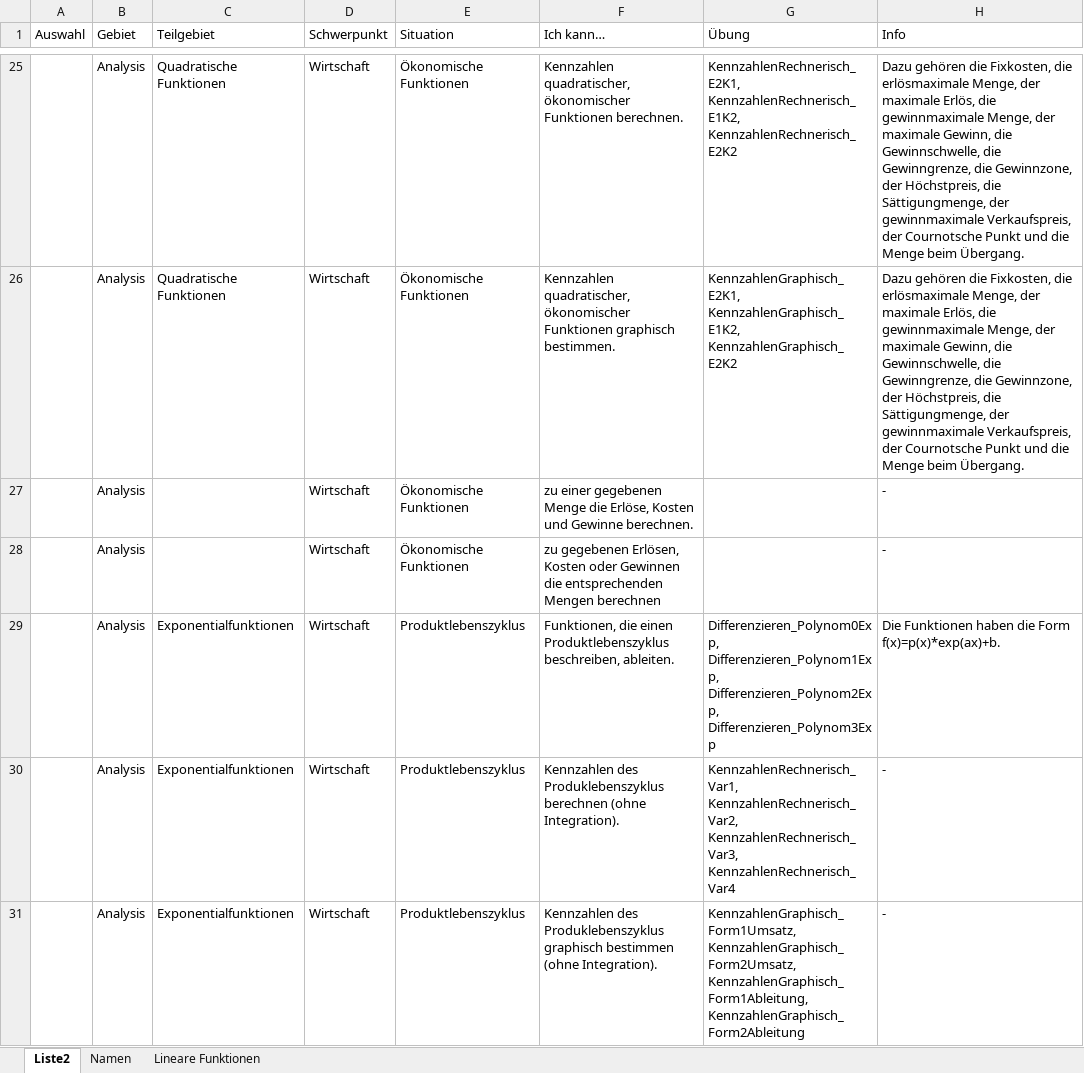
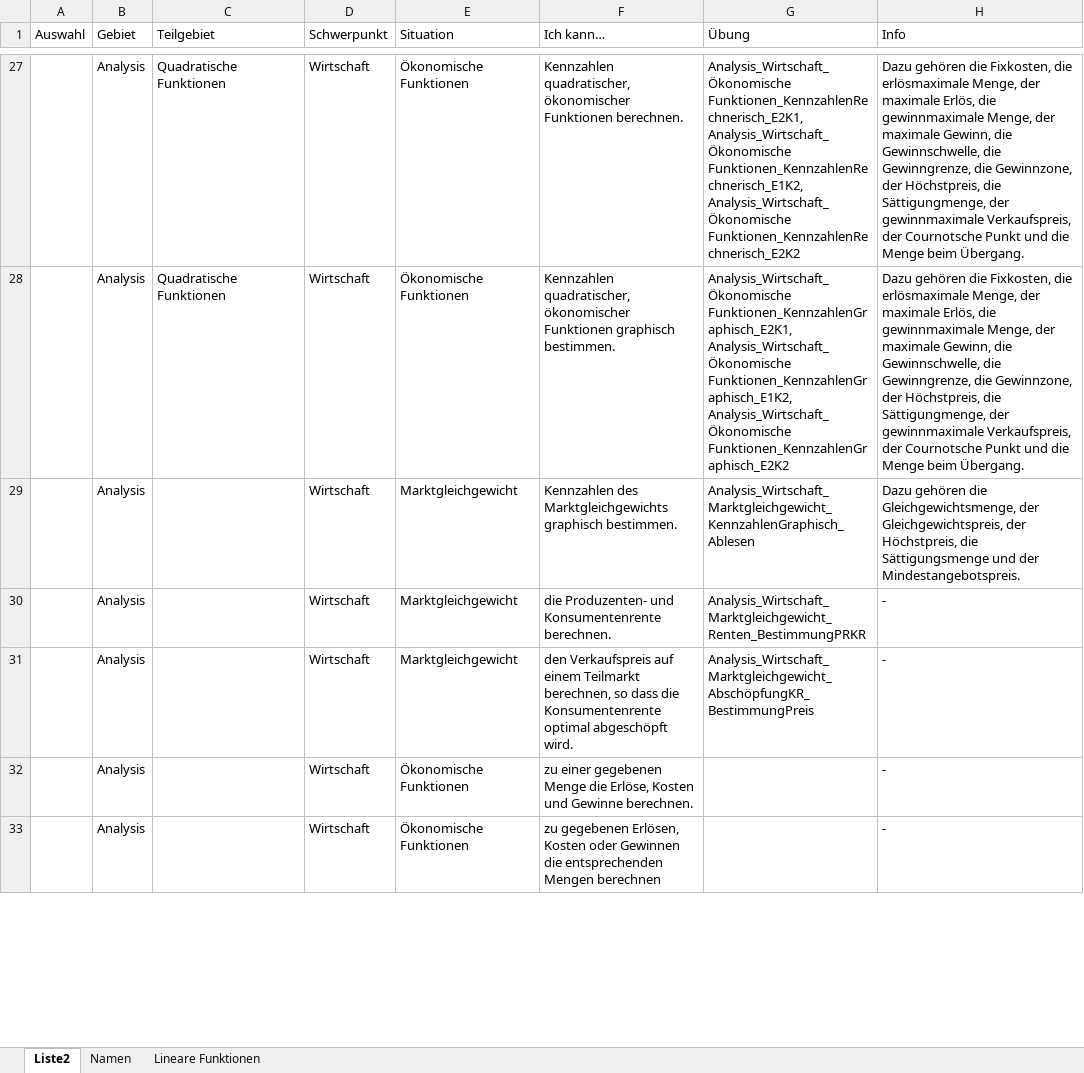
Before and after one commit to MatheDoc/digitalmath, an Excel workbook: liste.xlsx, sheet Liste2, drawn as a sheet; only a part is shown, gaps mark what is left out; values as stored, in another font and other column widths than the file's, no borders; table styles not drawn; removed rows and columns are numbered as before the commit, all else as after; the diff covers the shown part only; the diff names each change by its address in the sheet, - before the commit and + after, or states it on an @@ line.

```diff
--- a/liste.xlsx (sheet Liste2)
+++ b/liste.xlsx (sheet Liste2)
-G27 (Übung): KennzahlenRechnerisch_E2K1, KennzahlenRechnerisch_E1K2, KennzahlenRechnerisch_E2K2
+G27 (Übung): Analysis_Wirtschaft_Ökonomische Funktionen_KennzahlenRechnerisch_E2K1, Analysis_Wirtschaft_Ökonomische Funktionen_KennzahlenRechnerisch_E1K2, Analysis_Wirtschaft_Ökonomische Funktionen_KennzahlenRechnerisch_E2K2
-G28 (Übung): KennzahlenGraphisch_E2K1, KennzahlenGraphisch_E1K2, KennzahlenGraphisch_E2K2
+G28 (Übung): Analysis_Wirtschaft_Ökonomische Funktionen_KennzahlenGraphisch_E2K1, Analysis_Wirtschaft_Ökonomische Funktionen_KennzahlenGraphisch_E1K2, Analysis_Wirtschaft_Ökonomische Funktionen_KennzahlenGraphisch_E2K2
+row 29:  | Analysis |  | Wirtschaft | Marktgleichgewicht | Kennzahlen des Marktgleichgewichts graphisch bestimmen. | Analysis_Wirtschaft_Marktgleichgewicht_KennzahlenGraphisch_Ablesen | Dazu gehören die Gleichgewichtsmenge, der Gleichgewichtspreis, der Höchstpreis, die Sättigungsmenge und der Mindestangebotspreis.
+row 30:  | Analysis |  | Wirtschaft | Marktgleichgewicht | die Produzenten- und Konsumentenrente berechnen. | Analysis_Wirtschaft_Marktgleichgewicht_Renten_BestimmungPRKR | -
+row 31:  | Analysis |  | Wirtschaft | Marktgleichgewicht | den Verkaufspreis auf einem Teilmarkt berechnen, so dass die Konsumentenrente optimal abgeschöpft wird. | Analysis_Wirtschaft_Marktgleichgewicht_AbschöpfungKR_BestimmungPreis | -
-row 29:  | Analysis | Exponentialfunktionen | Wirtschaft | Produktlebenszyklus | Funktionen, die einen Produktlebenszyklus beschreiben, ableiten. | Differenzieren_Polynom0Exp, Differenzieren_Polynom1Exp, Differenzieren_Polynom2Exp, Differenzieren_Polynom3Exp | Die Funktionen haben die Form f(x)=p(x)*exp(ax)+b.
-row 30:  | Analysis | Exponentialfunktionen | Wirtschaft | Produktlebenszyklus | Kennzahlen des Produklebenszyklus berechnen (ohne Integration). | KennzahlenRechnerisch_Var1, KennzahlenRechnerisch_Var2, KennzahlenRechnerisch_Var3, KennzahlenRechnerisch_Var4 | -
-row 31:  | Analysis | Exponentialfunktionen | Wirtschaft | Produktlebenszyklus | Kennzahlen des Produklebenszyklus graphisch bestimmen (ohne Integration). | KennzahlenGraphisch_Form1Umsatz, KennzahlenGraphisch_Form2Umsatz, KennzahlenGraphisch_Form1Ableitung, KennzahlenGraphisch_Form2Ableitung | -
```
Also changed, not shown: 6 added rows, 6 removed rows and 35 edited cells elsewhere in this sheet, Aufgaben/Erstellung/Analysis_Wirtschaft_Marktgleichgewicht.xlsm, 3 other files.
